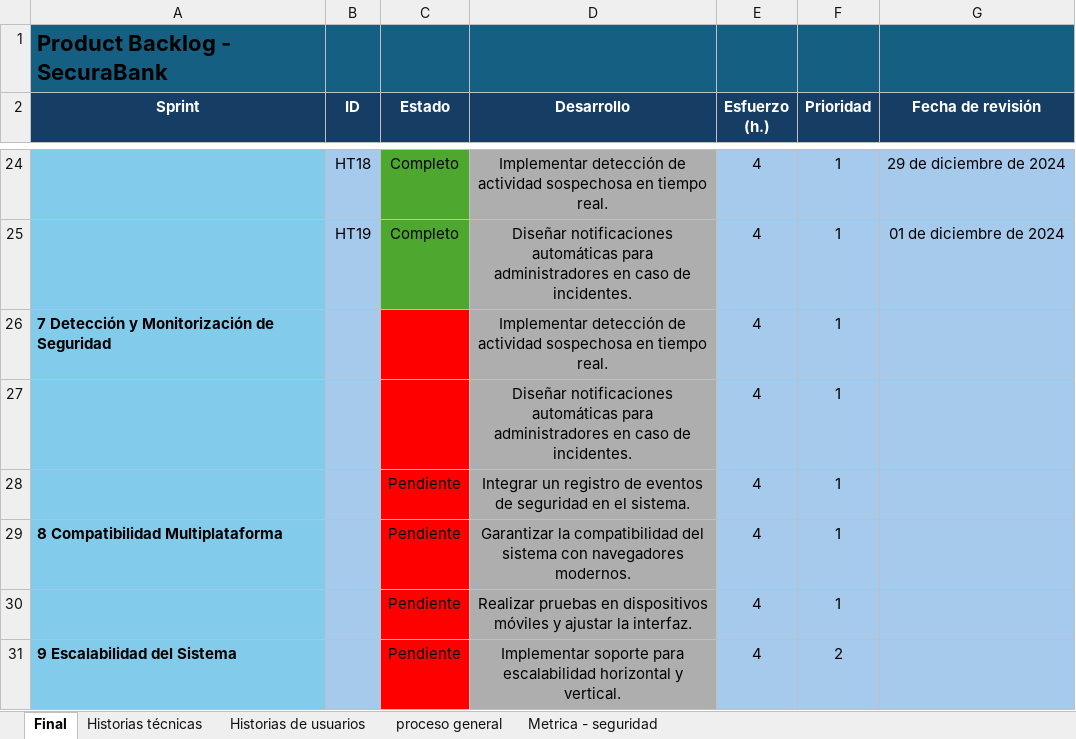
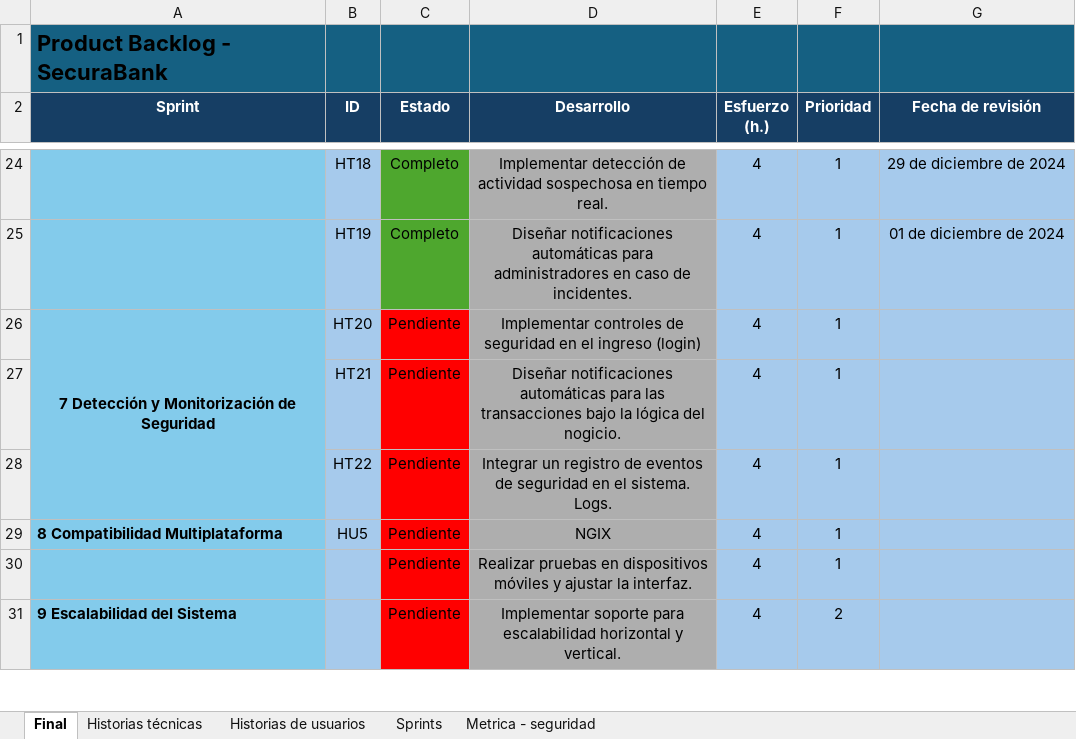
Before and after one commit to DavidAucancela/SecuraBank, an Excel workbook: Documentos/ProductBacklogCorregido.xlsx, sheet Final, drawn as a sheet; only a part is shown, gaps mark what is left out; values as stored, in another font and other column widths than the file's, no borders; removed rows and columns are numbered as before the commit, all else as after; the diff names each change by its address in the sheet, - before the commit and + after, or states it on an @@ line.

Commit message:
Sprint 6 - corregido

```diff
--- a/Documentos/ProductBacklogCorregido.xlsx (sheet Final)
+++ b/Documentos/ProductBacklogCorregido.xlsx (sheet Final)
-sheet tab: proceso general
+sheet tab: Sprints
-A26 alignment: left
+A26 alignment: center
+A26:A28 merged
-B26 (ID): (empty)
+B26 (ID): HT20
-C26 (Estado): (empty)
+C26 (Estado): Pendiente
-D26 (Desarrollo): Implementar detección de actividad sospechosa en tiempo real.
+D26 (Desarrollo): Implementar controles de seguridad en el ingreso (login)
-row 27:  |  |  | Diseñar notificaciones automáticas para administradores en caso de incidentes. | 4 | 1
+row 27:  | HT21 | Pendiente | Diseñar notificaciones automáticas para las transacciones bajo la lógica del nogicio. | 4 | 1
-B28 (ID): (empty)
+B28 (ID): HT22
-D28 (Desarrollo): …el sistema.
+D28 (Desarrollo): …el sistema. Logs.
-B29 (ID): (empty)
+B29 (ID): HU5
-D29 (Desarrollo): Garantizar la compatibilidad del sistema con navegadores modernos.
+D29 (Desarrollo): NGIX
```
Also changed, not shown: 13 other files.
